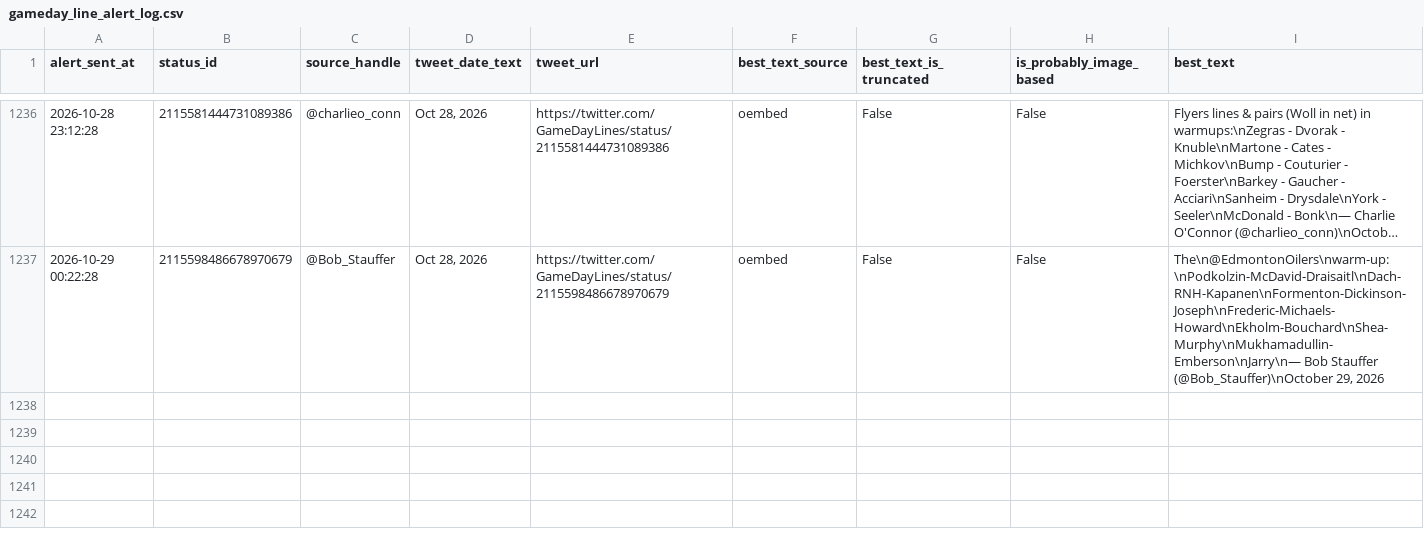
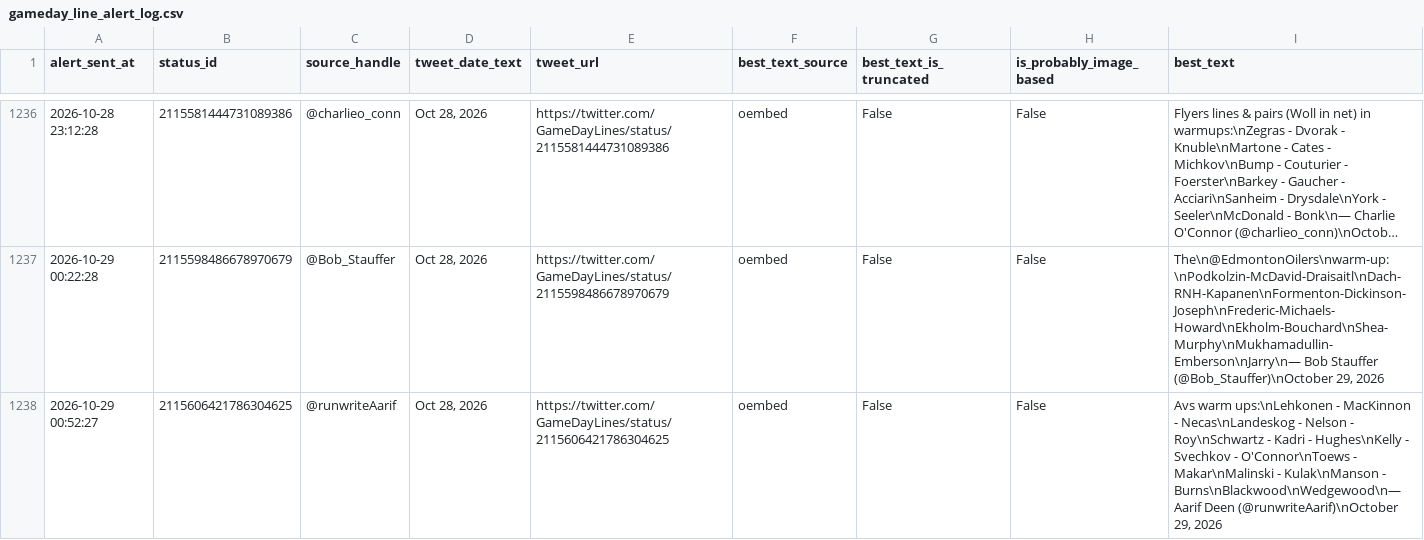
Before and after one commit to ajpayzant/nhl-line-alert-bot, a CSV file: gameday_line_alert_log.csv, drawn as a sheet; only a part is shown, gaps mark what is left out; long unchanged cells end in …; the diff names each change by its address in the sheet, - before the commit and + after, or states it on an @@ line.

```diff
--- a/gameday_line_alert_log.csv
+++ b/gameday_line_alert_log.csv
+row 1238: 2026-10-29 00:52:27 | 2115606421786304625 | @runwriteAarif | Oct 28, 2026 | https://twitter.com/GameDayLines/status/2115606421786304625 | oembed | False | False | Avs warm ups:\nLehkonen - MacKinnon - Necas\nLandeskog - Nelson - Roy\nSchwartz - Kadri - Hughes\nKelly - Svechkov - O'Connor\nToews - Makar\nMalinski - Kulak\nManson - Burns\nBlackwood\nWedgewood\n— Aarif Deen (@runwriteAarif)\nOctober 29, 2026
```
Also changed, not shown: 1 other file.
